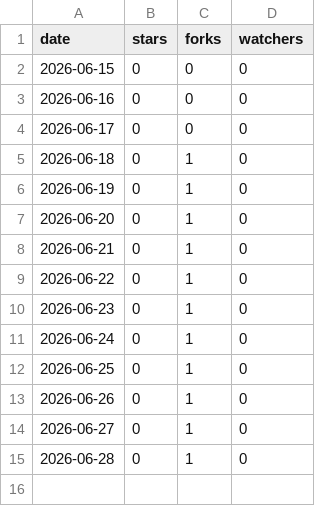
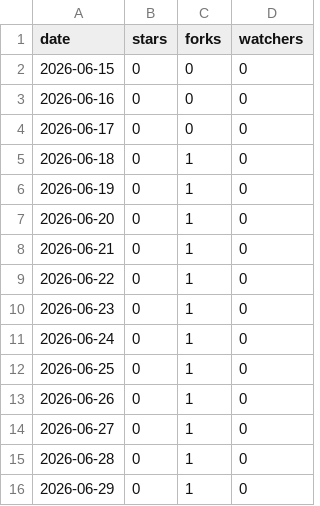
Before and after one commit to NoelBank/inkvoice, a CSV file: metrics/stars.csv, drawn as a sheet.

```diff
--- a/metrics/stars.csv
+++ b/metrics/stars.csv
@@ -15 +15,2 @@ date,stars,forks,watchers
 2026-06-28,0,1,0
+2026-06-29,0,1,0
```
